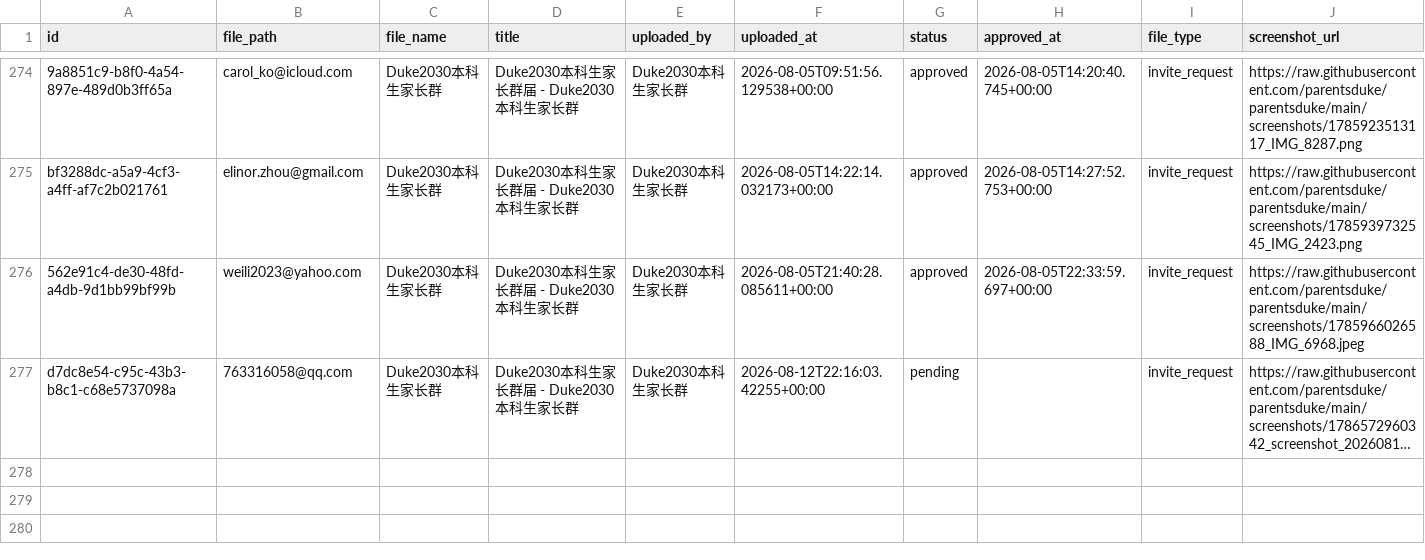
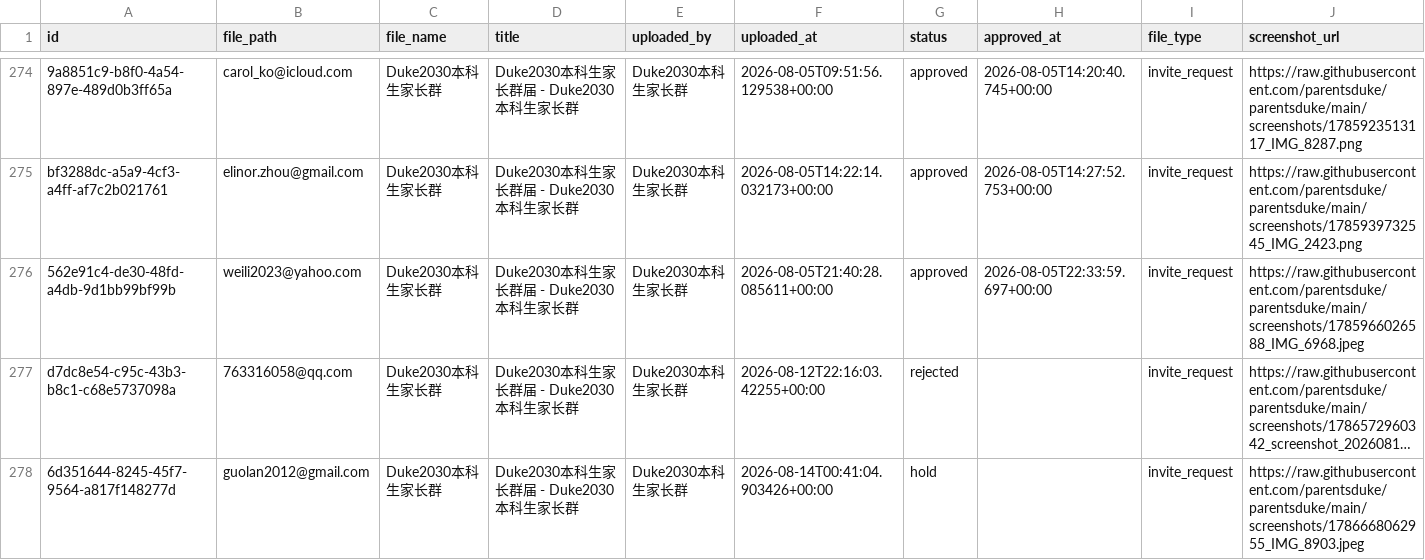
Before and after one commit to parentsduke/parentsduke, a CSV file: backup/latest/pending_uploads.csv, drawn as a sheet; only a part is shown, gaps mark what is left out; long unchanged cells end in …; the diff names each change by its address in the sheet, - before the commit and + after, or states it on an @@ line.

```diff
--- a/backup/latest/pending_uploads.csv
+++ b/backup/latest/pending_uploads.csv
-G277 (status): pending
+G277 (status): rejected
+row 278: 6d351644-8245-45f7-9564-a817f148277d | guolan2012@gmail.com | Duke2030本科生家长群 | Duke2030本科生家长群届 - Duke2030本科生家长群 | Duke2030本科生家长群 | 2026-08-14T00:41:04.903426+00:00 | hold |  | invite_request | https://raw.githubusercontent.com/parentsduke/parentsduke/main/screenshots/1786668062955_IMG_8903.jpeg
```
Also changed, not shown: backup/latest/admissions_submissions.csv, backup/latest/private_qr_links.csv, 1 other file.
